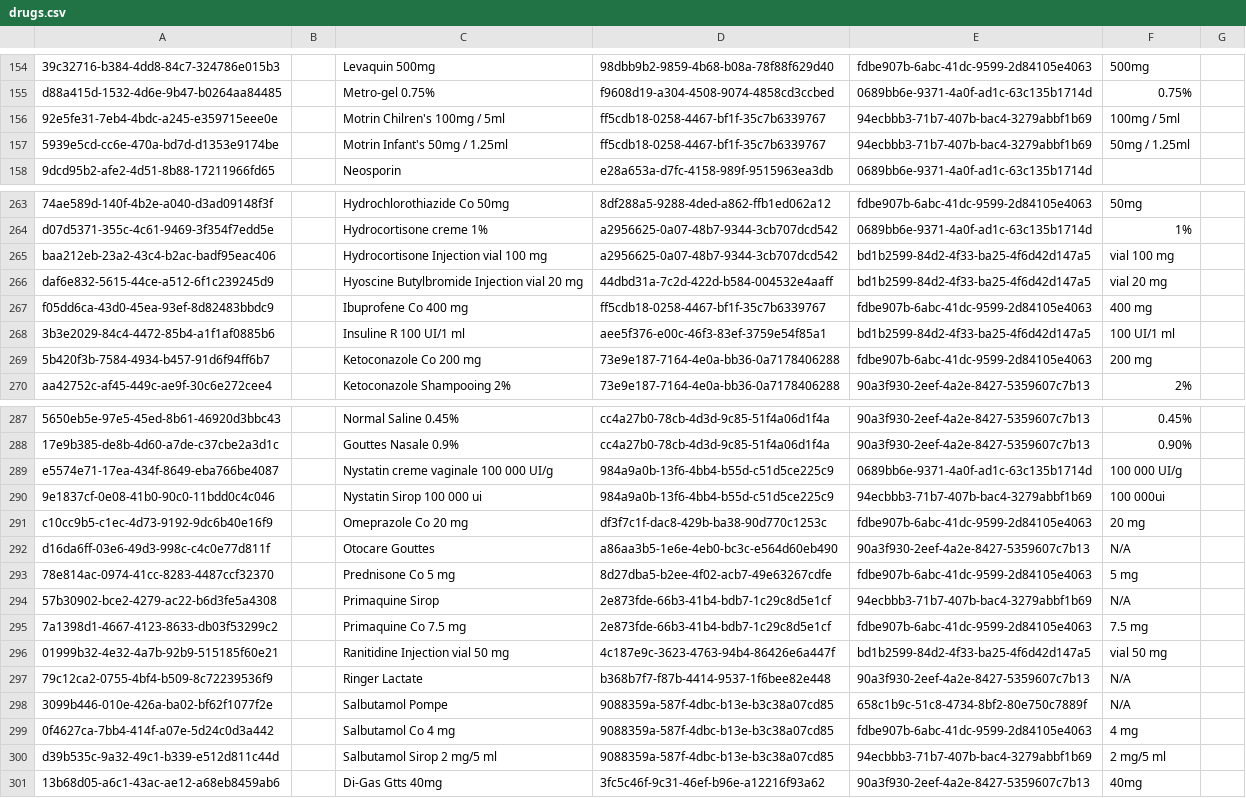
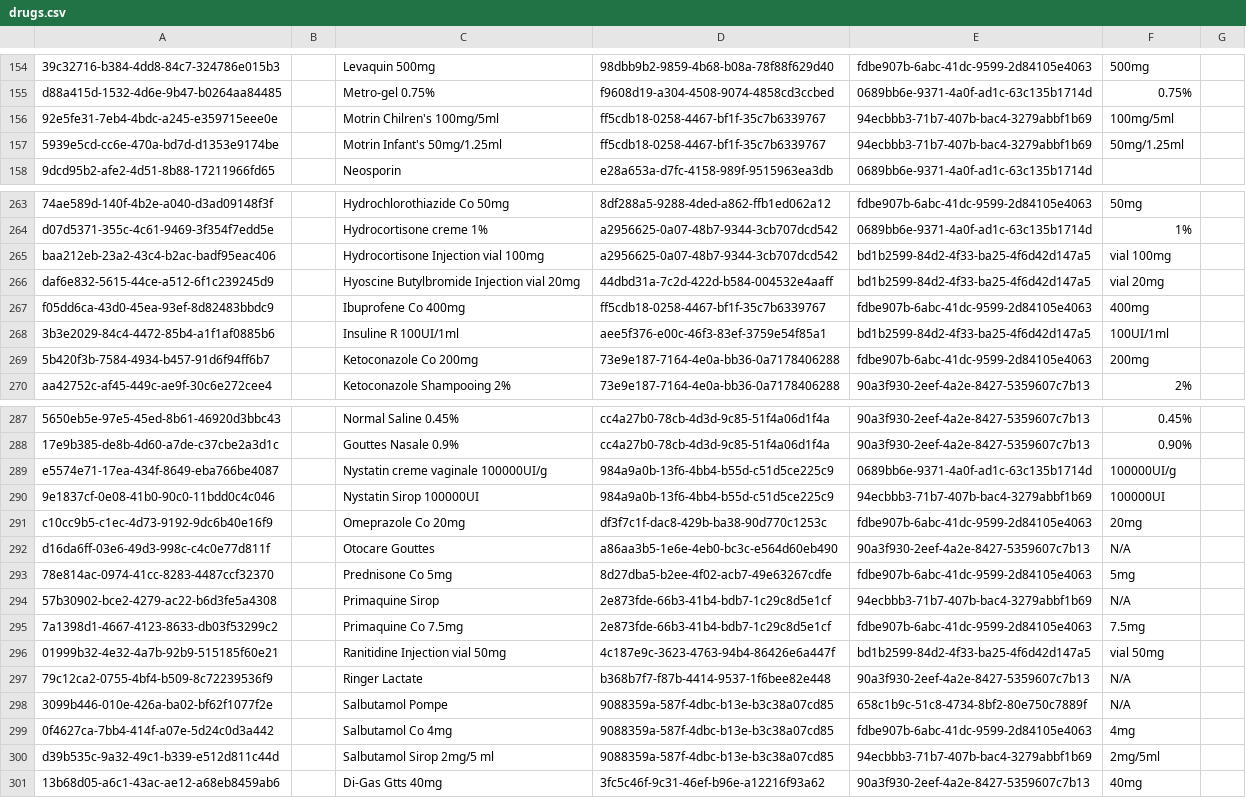
Before and after one commit to mekomsolutions/openmrs-config-haiti, a CSV file: configuration/drugs/drugs.csv, drawn as a sheet; only a part is shown, gaps mark what is left out; the diff covers the shown part only; the diff names each change by its address in the sheet, - before the commit and + after, or states it on an @@ line.

```diff
--- a/configuration/drugs/drugs.csv
+++ b/configuration/drugs/drugs.csv
-C156: Motrin Chilren's 100mg / 5ml
+C156: Motrin Chilren's 100mg/5ml
-F156: 100mg / 5ml
+F156: 100mg/5ml
-C157: Motrin Infant's 50mg / 1.25ml
+C157: Motrin Infant's 50mg/1.25ml
-F157: 50mg / 1.25ml
+F157: 50mg/1.25ml
-C265: Hydrocortisone Injection vial 100 mg
+C265: Hydrocortisone Injection vial 100mg
-F265: vial 100 mg
+F265: vial 100mg
-C266: Hyoscine Butylbromide Injection vial 20 mg
+C266: Hyoscine Butylbromide Injection vial 20mg
-F266: vial 20 mg
+F266: vial 20mg
-C267: Ibuprofene Co 400 mg
+C267: Ibuprofene Co 400mg
-F267: 400 mg
+F267: 400mg
-C268: Insuline R 100 UI/1 ml
+C268: Insuline R 100UI/1ml
-F268: 100 UI/1 ml
+F268: 100UI/1ml
-C269: Ketoconazole Co 200 mg
+C269: Ketoconazole Co 200mg
-F269: 200 mg
+F269: 200mg
-C289: Nystatin creme vaginale 100 000 UI/g
+C289: Nystatin creme vaginale 100000UI/g
-F289: 100 000 UI/g
+F289: 100000UI/g
-C290: Nystatin Sirop 100 000 ui
+C290: Nystatin Sirop 100000UI
-F290: 100 000ui
+F290: 100000UI
-C291: Omeprazole Co 20 mg
+C291: Omeprazole Co 20mg
-F291: 20 mg
+F291: 20mg
-C293: Prednisone Co 5 mg
+C293: Prednisone Co 5mg
-F293: 5 mg
+F293: 5mg
-C295: Primaquine Co 7.5 mg
+C295: Primaquine Co 7.5mg
-F295: 7.5 mg
+F295: 7.5mg
-C296: Ranitidine Injection vial 50 mg
+C296: Ranitidine Injection vial 50mg
-F296: vial 50 mg
+F296: vial 50mg
-C299: Salbutamol Co 4 mg
+C299: Salbutamol Co 4mg
-F299: 4 mg
+F299: 4mg
-C300: Salbutamol Sirop 2 mg/5 ml
+C300: Salbutamol Sirop 2mg/5 ml
-F300: 2 mg/5 ml
+F300: 2mg/5ml
```
Also changed, not shown: 109 edited cells elsewhere in this file.
